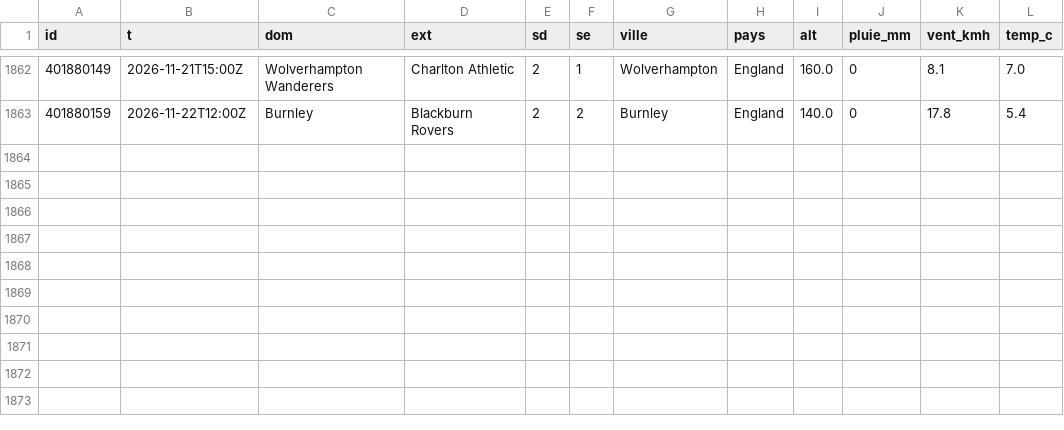
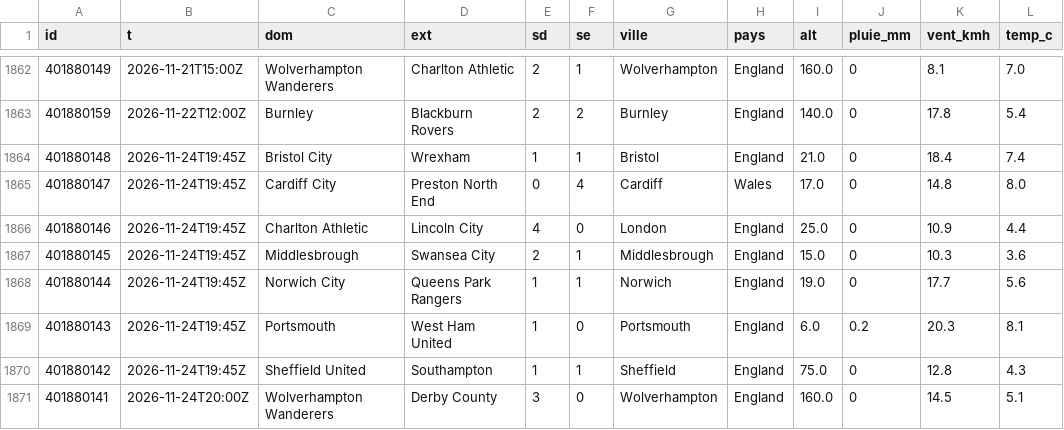
Before and after one commit to rivengodz91-arch/meteo-carnet, a CSV file: data/histo/foot_eng.2.csv, drawn as a sheet; only a part is shown, gaps mark what is left out.

```diff
--- a/data/histo/foot_eng.2.csv
+++ b/data/histo/foot_eng.2.csv
@@ -1863 +1863,9 @@ id,t,dom,ext,sd,se,ville,pays,alt,pluie_mm,vent_kmh,temp_c
 401880159,2026-11-22T12:00Z,Burnley,Blackburn Rovers,2,2,Burnley,England,140.0,0,17.8,5.4
+401880148,2026-11-24T19:45Z,Bristol City,Wrexham,1,1,Bristol,England,21.0,0,18.4,7.4
+401880147,2026-11-24T19:45Z,Cardiff City,Preston North End,0,4,Cardiff,Wales,17.0,0,14.8,8.0
+401880146,2026-11-24T19:45Z,Charlton Athletic,Lincoln City,4,0,London,England,25.0,0,10.9,4.4
+401880145,2026-11-24T19:45Z,Middlesbrough,Swansea City,2,1,Middlesbrough,England,15.0,0,10.3,3.6
+401880144,2026-11-24T19:45Z,Norwich City,Queens Park Rangers,1,1,Norwich,England,19.0,0,17.7,5.6
+401880143,2026-11-24T19:45Z,Portsmouth,West Ham United,1,0,Portsmouth,England,6.0,0.2,20.3,8.1
+401880142,2026-11-24T19:45Z,Sheffield United,Southampton,1,1,Sheffield,England,75.0,0,12.8,4.3
+401880141,2026-11-24T20:00Z,Wolverhampton Wanderers,Derby County,3,0,Wolverhampton,England,160.0,0,14.5,5.1
```
Also changed, not shown: data/histo/foot_bra.1.csv, data/histo/foot_ita.2.csv, 5 other files.
